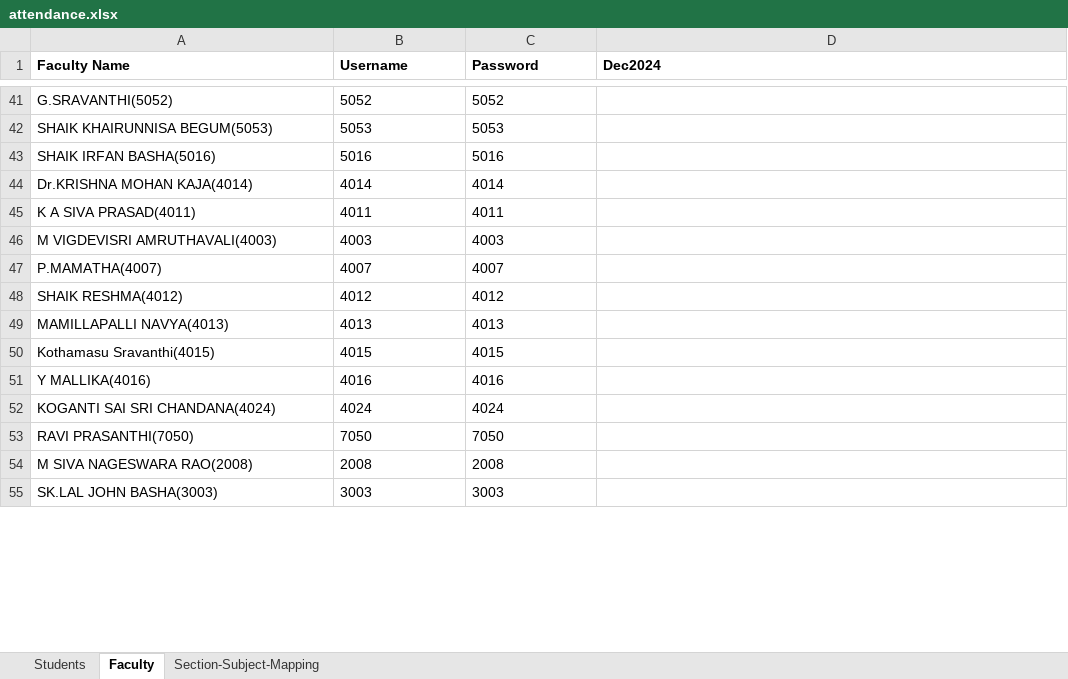
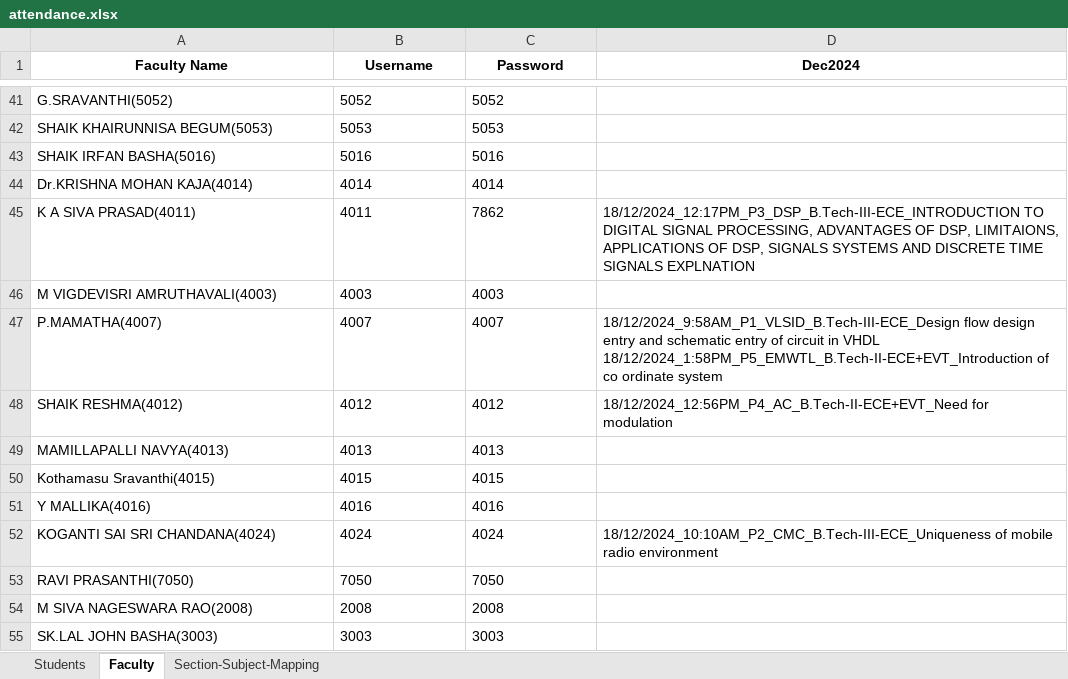
Before and after one commit to Vamsi-Krisna-Ravilla/attendance2, an Excel workbook: attendance.xlsx, sheet Faculty, drawn as a sheet; only a part is shown, gaps mark what is left out; values as stored, in another font and other column widths than the file's, no borders; ↵ is a line break in a cell; the diff covers the shown part only; the diff names each change by its address in the sheet, - before the commit and + after, or states it on an @@ line.

```diff
--- a/attendance.xlsx (sheet Faculty)
+++ b/attendance.xlsx (sheet Faculty)
-A1:D1 alignment: left
+A1:D1 alignment: center
-C45 (Password): 4011
+C45 (Password): 7862
-D45 (Dec2024): (empty)
+D45 (Dec2024): 18/12/2024_12:17PM_P3_DSP_B.Tech-III-ECE_INTRODUCTION TO DIGITAL SIGNAL PROCESSING, ADVANTAGES OF DSP, LIMITAIONS, APPLICATIONS OF DSP, SIGNALS SYSTEMS AND DISCRETE TIME SIGNALS EXPLNATION
-D47 (Dec2024): (empty)
+D47 (Dec2024): 18/12/2024_9:58AM_P1_VLSID_B.Tech-III-ECE_Design flow design entry and schematic entry of circuit in VHDL ↵ 18/12/2024_1:58PM_P5_EMWTL_B.Tech-II-ECE+EVT_Introduction of co ordinate system
-D48 (Dec2024): (empty)
+D48 (Dec2024): 18/12/2024_12:56PM_P4_AC_B.Tech-II-ECE+EVT_Need for modulation
-D52 (Dec2024): (empty)
+D52 (Dec2024): 18/12/2024_10:10AM_P2_CMC_B.Tech-III-ECE_Uniqueness of mobile radio environment
```
Also changed, not shown: 19 edited cells elsewhere in this sheet, sheet Students, sheet Section-Subject-Mapping, 2 other files.
